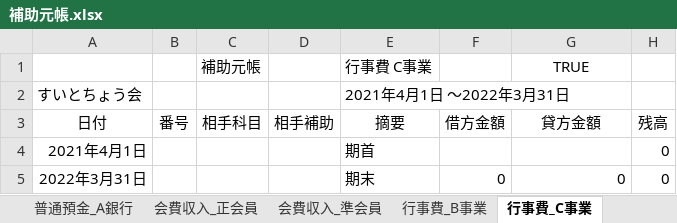
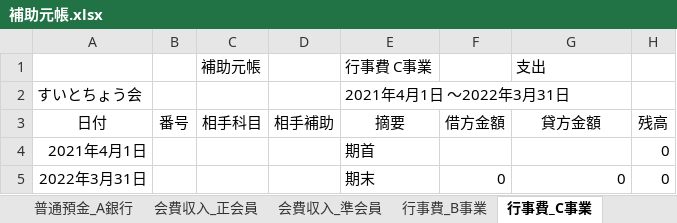
Before and after one commit to sue-tax/suiToChou2, an Excel workbook: 補助元帳.xlsx, sheet 行事費_C事業, drawn as a sheet; values as stored, in another font and other column widths than the file's, no borders; the diff names each change by its address in the sheet, - before the commit and + after, or states it on an @@ line.

```diff
--- a/補助元帳.xlsx (sheet 行事費_C事業)
+++ b/補助元帳.xlsx (sheet 行事費_C事業)
-G1: TRUE
+G1: 支出
-G1 alignment: center
+G1 alignment: left
```
Also changed, not shown: sheet 会費収入_準会員, sheet 普通預金_A銀行, sheet 普通預金_ゆうちょ, sheet 行事費_B事業, sheet 会費収入_正会員, 仕訳帳.xlsx, 残高試算表.xlsx, 5 other files.
